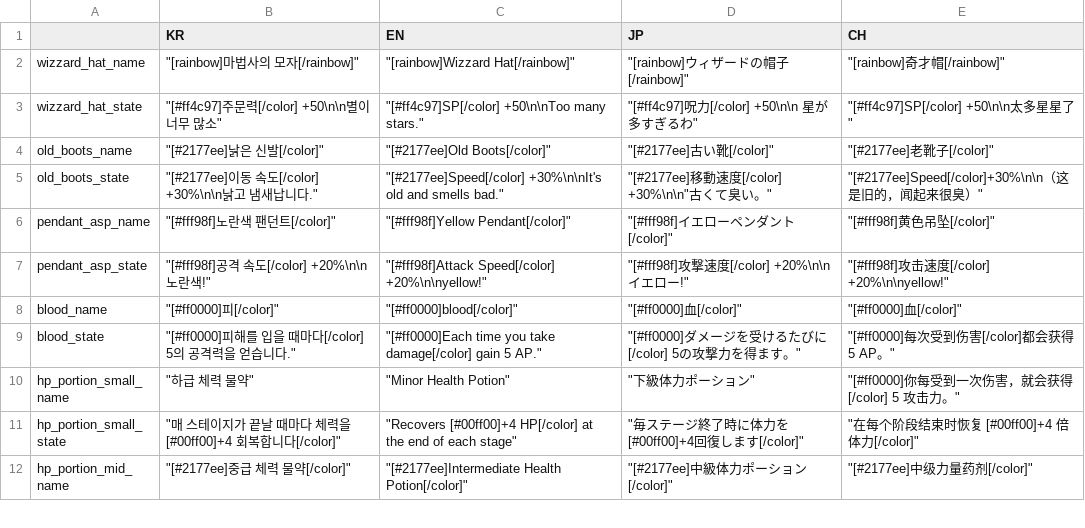
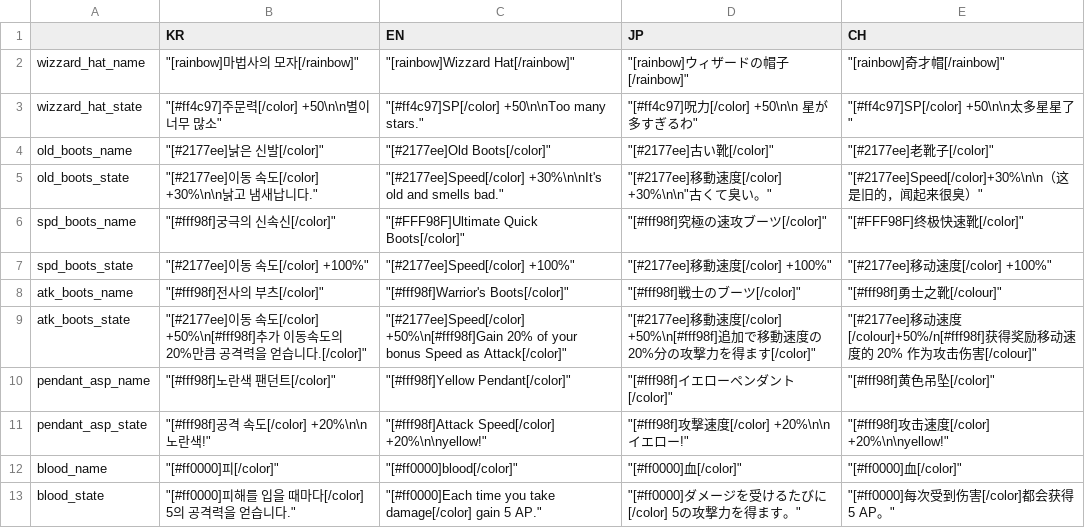
Before and after one commit to MatthewStone218/item_deck_building, a CSV file: item_deck_building/datafiles/items.csv, drawn as a sheet; only a part is shown; the shorter side is filled out with more unchanged rows; the diff names each change by its address in the sheet, - before the commit and + after, or states it on an @@ line.

```diff
--- a/item_deck_building/datafiles/items.csv
+++ b/item_deck_building/datafiles/items.csv
+row 6: spd_boots_name | "[#fff98f]궁극의 신속신[/color]" | "[#FFF98F]Ultimate Quick Boots[/color]" | "[#fff98f]究極の速攻ブーツ[/color]" | "[#FFF98F]终极快速靴[/color]"
+row 7: spd_boots_state | "[#2177ee]이동 속도[/color] +100%" | "[#2177ee]Speed[/color] +100%" | "[#2177ee]移動速度[/color] +100%" | "[#2177ee]移动速度[/color] +100%"
+row 8: atk_boots_name | "[#fff98f]전사의 부츠[/color]" | "[#fff98f]Warrior's Boots[/color]" | "[#fff98f]戦士のブーツ[/color]" | "[#fff98f]勇士之靴[/colour]"
+row 9: atk_boots_state | "[#2177ee]이동 속도[/color] +50%\n[#fff98f]추가 이동속도의 20%만큼 공격력을 얻습니다.[/color]" | "[#2177ee]Speed[/color] +50%\n[#fff98f]Gain 20% of your bonus Speed as Attack[/color]" | "[#2177ee]移動速度[/color] +50%\n[#fff98f]追加で移動速度の20%分の攻撃力を得ます[/color]" | "[#2177ee]移动速度[/colour]+50%/n[#fff98f]获得奖励移动速度的 20% 作为攻击伤害[/colour]"
```
Also changed, not shown: 58 other files.
